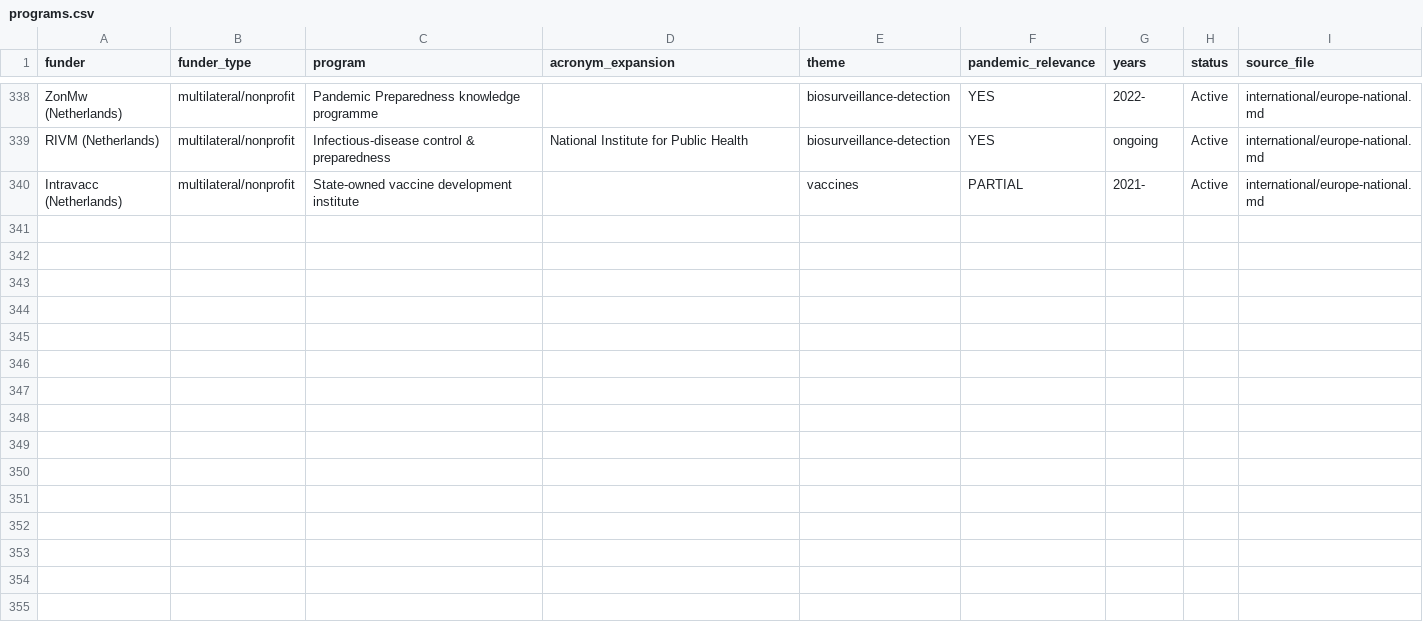
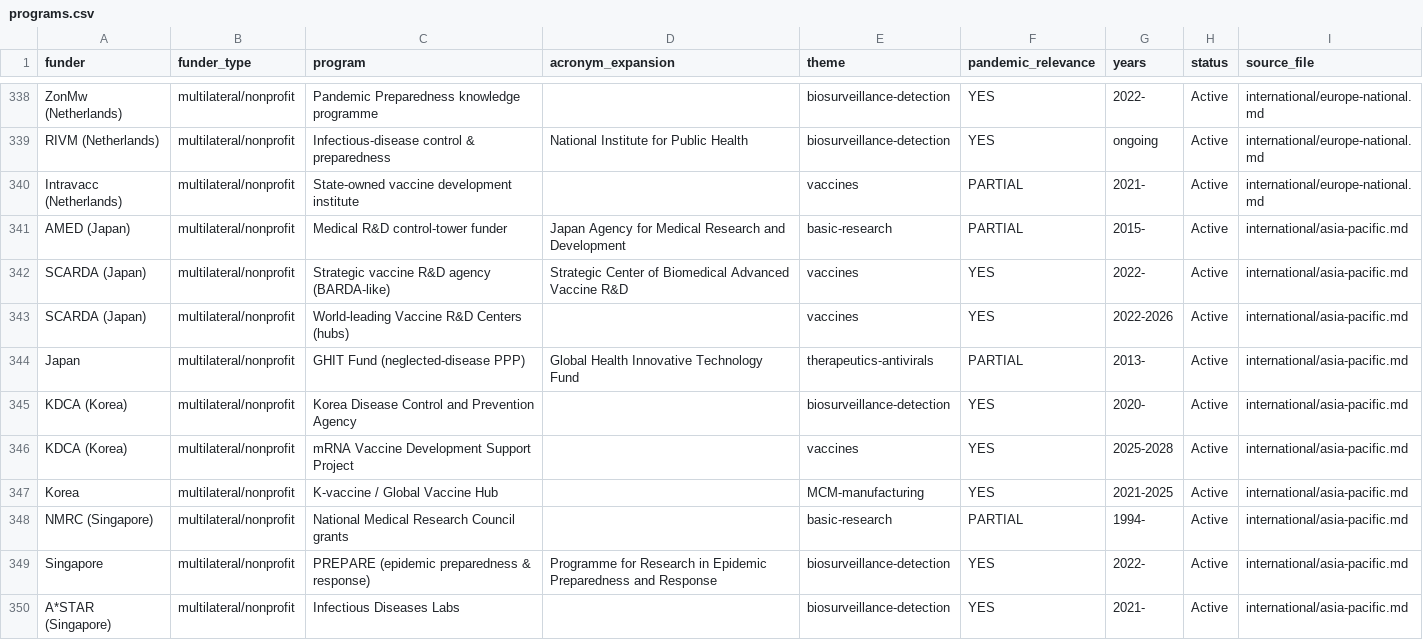
Before and after one commit to tsmiltonAgents/20260622_ResearchRepo_DARPABTOBARDA, a CSV file: data/programs.csv, drawn as a sheet; only a part is shown, gaps mark what is left out.

```diff
--- a/data/programs.csv
+++ b/data/programs.csv
@@ -340 +340,11 @@ RIVM (Netherlands),multilateral/nonprofit,Infectious-disease control & preparedn
 Intravacc (Netherlands),multilateral/nonprofit,State-owned vaccine development institute,,vaccines,PARTIAL,2021-,Active,international/europe-national.md
+AMED (Japan),multilateral/nonprofit,Medical R&D control-tower funder,Japan Agency for Medical Research and Development,basic-research,PARTIAL,2015-,Active,international/asia-pacific.md
+SCARDA (Japan),multilateral/nonprofit,Strategic vaccine R&D agency (BARDA-like),Strategic Center of Biomedical Advanced Vaccine R&D,vaccines,YES,2022-,Active,international/asia-pacific.md
+SCARDA (Japan),multilateral/nonprofit,World-leading Vaccine R&D Centers (hubs),,vaccines,YES,2022-2026,Active,international/asia-pacific.md
+Japan,multilateral/nonprofit,GHIT Fund (neglected-disease PPP),Global Health Innovative Technology Fund,therapeutics-antivirals,PARTIAL,2013-,Active,international/asia-pacific.md
+KDCA (Korea),multilateral/nonprofit,Korea Disease Control and Prevention Agency,,biosurveillance-detection,YES,2020-,Active,international/asia-pacific.md
+KDCA (Korea),multilateral/nonprofit,mRNA Vaccine Development Support Project,,vaccines,YES,2025-2028,Active,international/asia-pacific.md
+Korea,multilateral/nonprofit,K-vaccine / Global Vaccine Hub,,MCM-manufacturing,YES,2021-2025,Active,international/asia-pacific.md
+NMRC (Singapore),multilateral/nonprofit,National Medical Research Council grants,,basic-research,PARTIAL,1994-,Active,international/asia-pacific.md
+Singapore,multilateral/nonprofit,PREPARE (epidemic preparedness & response),Programme for Research in Epidemic Preparedness and Response,biosurveillance-detection,YES,2022-,Active,international/asia-pacific.md
+A*STAR (Singapore),multilateral/nonprofit,Infectious Diseases Labs,,biosurveillance-detection,YES,2021-,Active,international/asia-pacific.md
```
Also changed, not shown: data/awards.csv, 4 other files.
